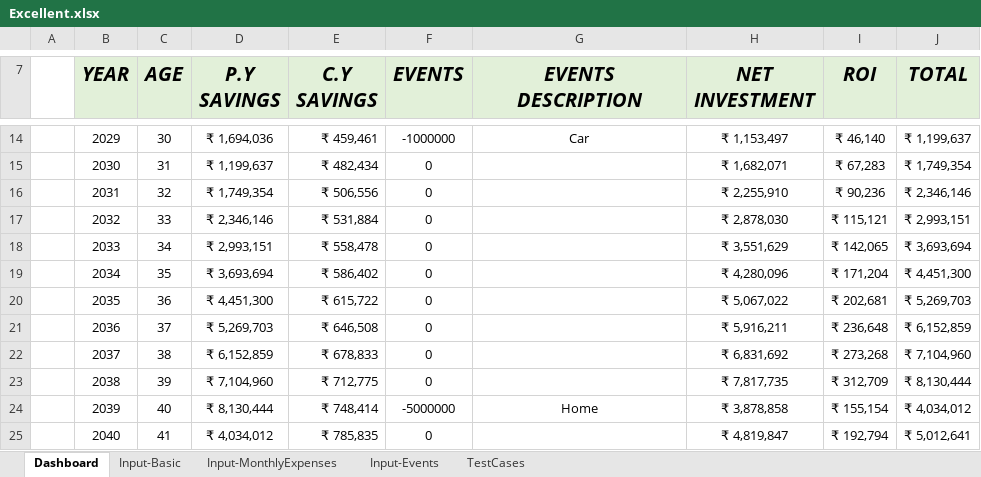
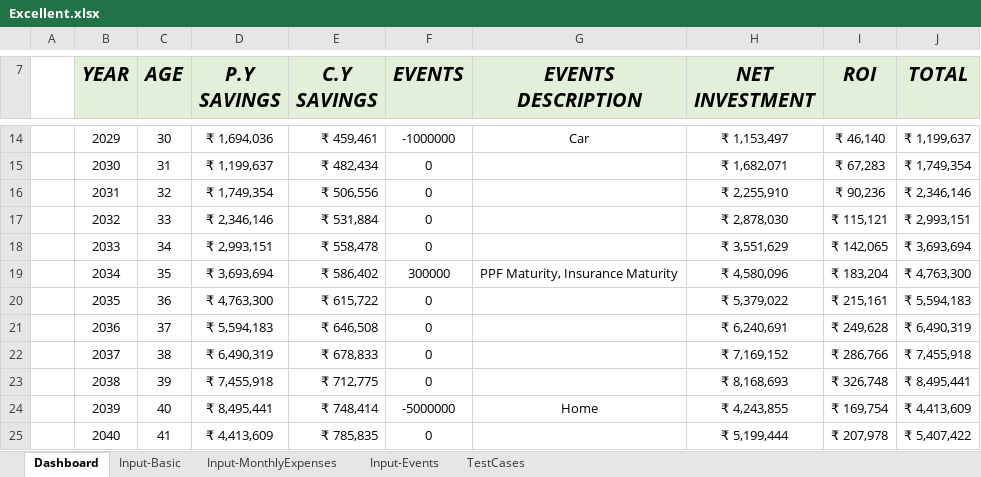
Before and after one commit to MetaNaveen/Excellent, an Excel workbook: Excellent.xlsx, sheet Dashboard, drawn as a sheet; only a part is shown, gaps mark what is left out; values as stored, in another font and other column widths than the file's, no borders; charts and pictures and conditional formats not drawn; the diff covers the shown part only; the diff names each change by its address in the sheet, - before the commit and + after, or states it on an @@ line.

Commit message:
Minor bug fix. RetirementCorpus, PF Maturity events added

```diff
--- a/Excellent.xlsx (sheet Dashboard)
+++ b/Excellent.xlsx (sheet Dashboard)
-F19 (EVENTS): 0
+F19 (EVENTS): 300000
-G19 (EVENTS DESCRIPTION): (empty)
+G19 (EVENTS DESCRIPTION): PPF Maturity, Insurance Maturity
-H19 (NET INVESTMENT): ₹ 4,280,096
+H19 (NET INVESTMENT): ₹ 4,580,096
-I19 (ROI): ₹ 171,204
+I19 (ROI): ₹ 183,204
-J19 (TOTAL): ₹ 4,451,300
+J19 (TOTAL): ₹ 4,763,300
-D20 (P.Y SAVINGS): ₹ 4,451,300
+D20 (P.Y SAVINGS): ₹ 4,763,300
-H20 (NET INVESTMENT): ₹ 5,067,022
+H20 (NET INVESTMENT): ₹ 5,379,022
-I20 (ROI): ₹ 202,681
+I20 (ROI): ₹ 215,161
-J20 (TOTAL): ₹ 5,269,703
+J20 (TOTAL): ₹ 5,594,183
-D21 (P.Y SAVINGS): ₹ 5,269,703
+D21 (P.Y SAVINGS): ₹ 5,594,183
-H21 (NET INVESTMENT): ₹ 5,916,211
+H21 (NET INVESTMENT): ₹ 6,240,691
-I21 (ROI): ₹ 236,648
+I21 (ROI): ₹ 249,628
-J21 (TOTAL): ₹ 6,152,859
+J21 (TOTAL): ₹ 6,490,319
-D22 (P.Y SAVINGS): ₹ 6,152,859
+D22 (P.Y SAVINGS): ₹ 6,490,319
-H22 (NET INVESTMENT): ₹ 6,831,692
+H22 (NET INVESTMENT): ₹ 7,169,152
-I22 (ROI): ₹ 273,268
+I22 (ROI): ₹ 286,766
-J22 (TOTAL): ₹ 7,104,960
+J22 (TOTAL): ₹ 7,455,918
-D23 (P.Y SAVINGS): ₹ 7,104,960
+D23 (P.Y SAVINGS): ₹ 7,455,918
-H23 (NET INVESTMENT): ₹ 7,817,735
+H23 (NET INVESTMENT): ₹ 8,168,693
-I23 (ROI): ₹ 312,709
+I23 (ROI): ₹ 326,748
-J23 (TOTAL): ₹ 8,130,444
+J23 (TOTAL): ₹ 8,495,441
-D24 (P.Y SAVINGS): ₹ 8,130,444
+D24 (P.Y SAVINGS): ₹ 8,495,441
-H24 (NET INVESTMENT): ₹ 3,878,858
+H24 (NET INVESTMENT): ₹ 4,243,855
-I24 (ROI): ₹ 155,154
+I24 (ROI): ₹ 169,754
-J24 (TOTAL): ₹ 4,034,012
+J24 (TOTAL): ₹ 4,413,609
-D25 (P.Y SAVINGS): ₹ 4,034,012
+D25 (P.Y SAVINGS): ₹ 4,413,609
-H25 (NET INVESTMENT): ₹ 4,819,847
+H25 (NET INVESTMENT): ₹ 5,199,444
-I25 (ROI): ₹ 192,794
+I25 (ROI): ₹ 207,978
-J25 (TOTAL): ₹ 5,012,641
+J25 (TOTAL): ₹ 5,407,422
```
Also changed, not shown: 306 edited cells elsewhere in this sheet, sheet Input-Events, sheet Input-Basic, charts or pictures, Excellent.xlsm, 1 other file.
